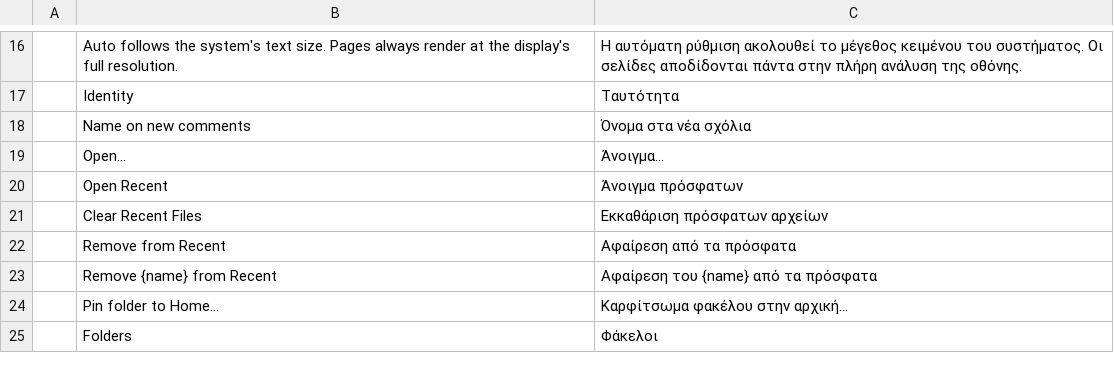
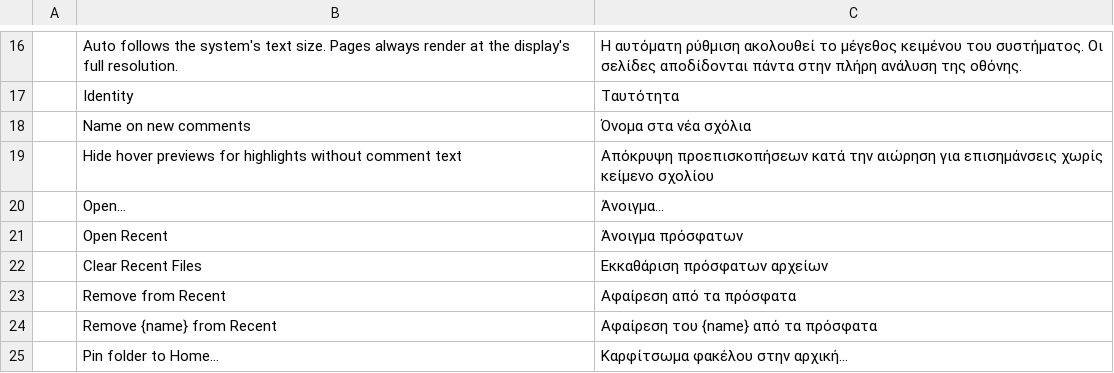
Before and after one commit to OddTony/clone.pdfcraft, a TSV file: crates/ui-egui/src/i18n/el.tsv, drawn as a sheet; only a part is shown, gaps mark what is left out; the shorter side is filled out with more unchanged rows; the diff names each change by its address in the sheet, - before the commit and + after, or states it on an @@ line.

```diff
--- a/crates/ui-egui/src/i18n/el.tsv
+++ b/crates/ui-egui/src/i18n/el.tsv
+row 19:  | Hide hover previews for highlights without comment text | Απόκρυψη προεπισκοπήσεων κατά την αιώρηση για επισημάνσεις χωρίς κείμενο σχολίου
```
Also changed, not shown: crates/ui-egui/src/i18n/bg.tsv, crates/ui-egui/src/i18n/kk.tsv, 22 other files.
